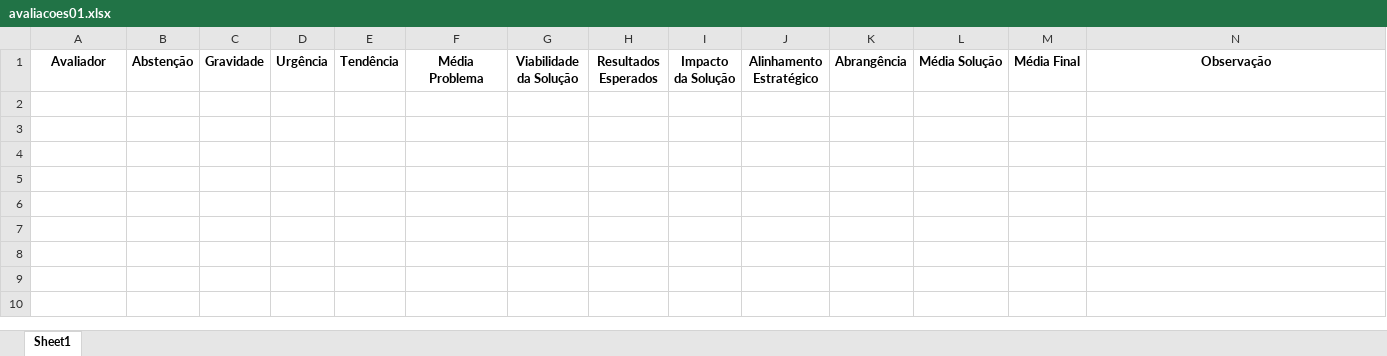
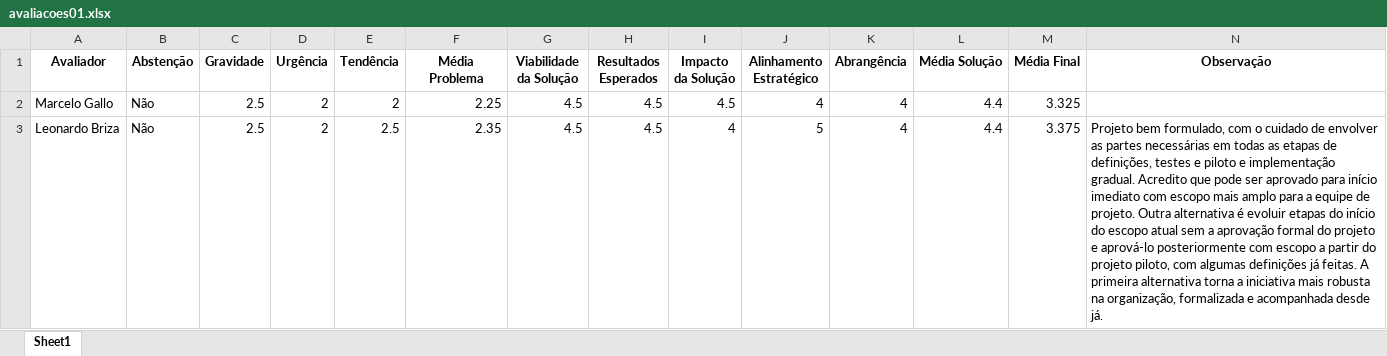
Before and after one commit to rafaelbarretoo/SistemaAvCIP, an Excel workbook: avaliacoes01.xlsx, sheet Sheet1, drawn as a sheet; values as stored, in another font and other column widths than the file's, no borders; the diff names each change by its address in the sheet, - before the commit and + after, or states it on an @@ line.

```diff
--- a/avaliacoes01.xlsx (sheet Sheet1)
+++ b/avaliacoes01.xlsx (sheet Sheet1)
+row 2: Marcelo Gallo | Não | 2.5 | 2 | 2 | 2.25 | 4.5 | 4.5 | 4.5 | 4 | 4 | 4.4 | 3.325
+row 3: Leonardo Briza | Não | 2.5 | 2 | 2.5 | 2.35 | 4.5 | 4.5 | 4 | 5 | 4 | 4.4 | 3.375 | Projeto bem formulado, com o cuidado de envolver as partes necessárias em todas as etapas de definições, testes e piloto e implementação gradual. Acredito que pode ser aprovado para início imediato com escopo mais amplo para a equipe de projeto. Outra alternativa é evoluir etapas do início do escopo atual sem a aprovação formal do projeto e aprová-lo posteriormente com escopo a partir do projeto piloto, com algumas definições já feitas. A primeira alternativa torna a iniciativa mais robusta na organização, formalizada e acompanhada desde já.
```
Also changed, not shown: avaliacoes02.xlsx.
